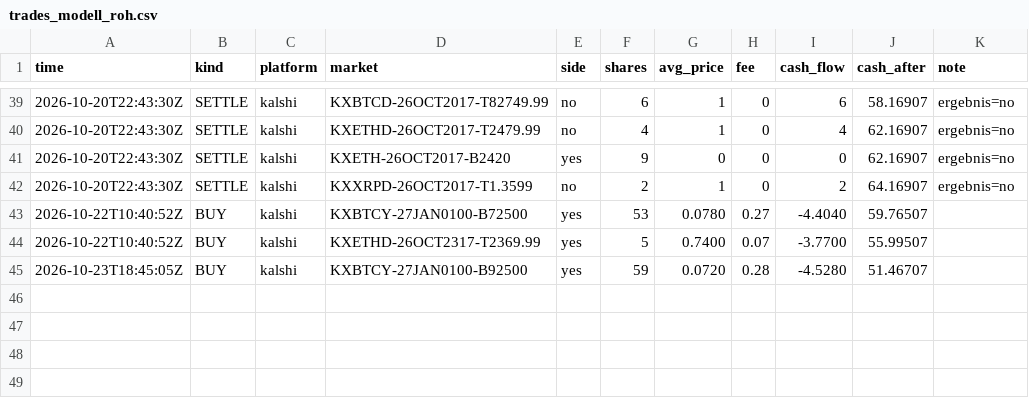
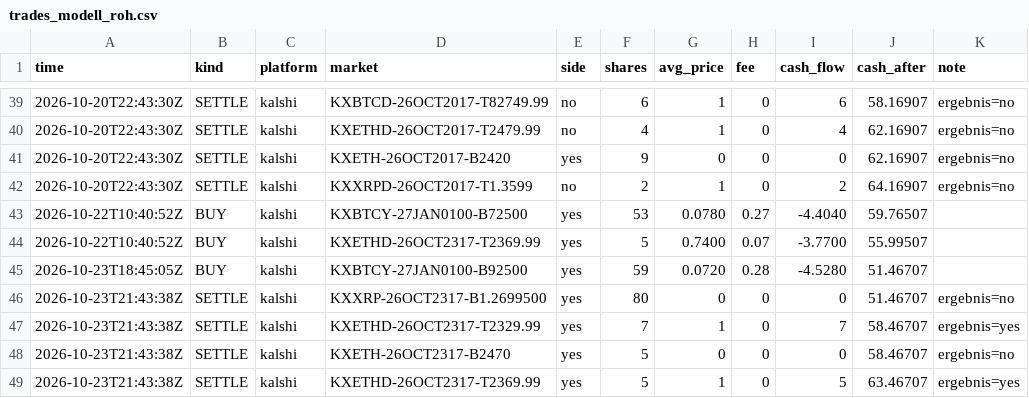
Before and after one commit to rouvenwieland/wahrscheinlichkeits-scanner-public, a CSV file: data/trades_modell_roh.csv, drawn as a sheet; only a part is shown, gaps mark what is left out; the diff names each change by its address in the sheet, - before the commit and + after, or states it on an @@ line.

```diff
--- a/data/trades_modell_roh.csv
+++ b/data/trades_modell_roh.csv
+row 46: 2026-10-23T21:43:38Z | SETTLE | kalshi | KXXRP-26OCT2317-B1.2699500 | yes | 80 | 0 | 0 | 0 | 51.46707 | ergebnis=no
+row 47: 2026-10-23T21:43:38Z | SETTLE | kalshi | KXETHD-26OCT2317-T2329.99 | yes | 7 | 1 | 0 | 7 | 58.46707 | ergebnis=yes
+row 48: 2026-10-23T21:43:38Z | SETTLE | kalshi | KXETH-26OCT2317-B2470 | yes | 5 | 0 | 0 | 0 | 58.46707 | ergebnis=no
+row 49: 2026-10-23T21:43:38Z | SETTLE | kalshi | KXETHD-26OCT2317-T2369.99 | yes | 5 | 1 | 0 | 5 | 63.46707 | ergebnis=yes
```
Also changed, not shown: data/berichte/verlauf.csv, data/trades_punkt.csv, 5 other files.
